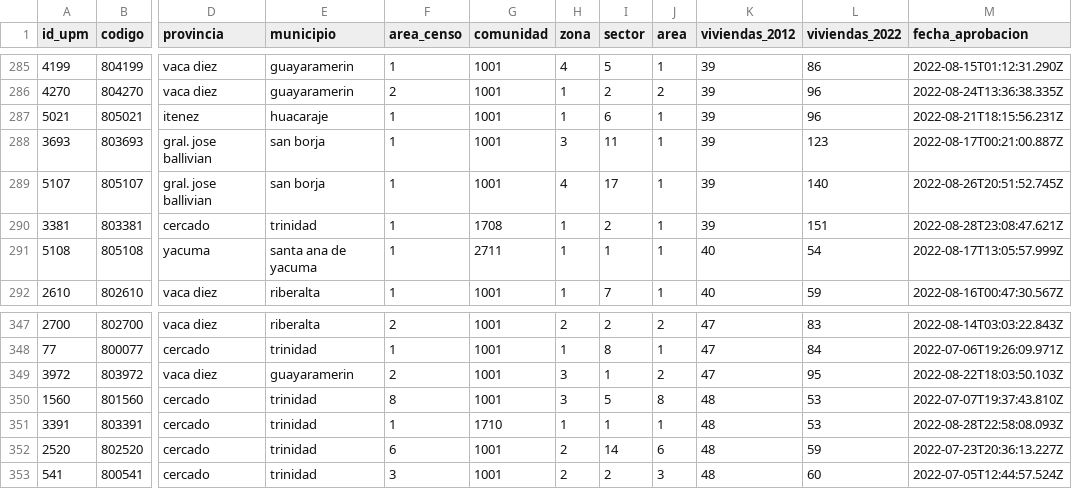
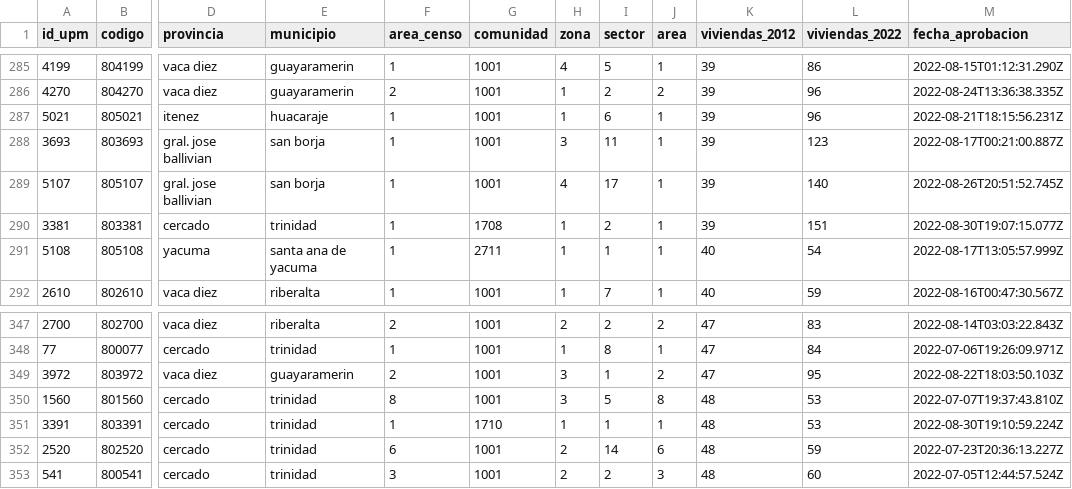
Before and after one commit to mauforonda/avance_censo, a CSV file: data/cartografia/departamentos/beni.csv, drawn as a sheet; only a part is shown, gaps mark what is left out; the diff names each change by its address in the sheet, - before the commit and + after, or states it on an @@ line.

```diff
--- a/data/cartografia/departamentos/beni.csv
+++ b/data/cartografia/departamentos/beni.csv
-M290 (fecha_aprobacion): 2022-08-28T23:08:47.621Z
+M290 (fecha_aprobacion): 2022-08-30T19:07:15.077Z
-M351 (fecha_aprobacion): 2022-08-28T22:58:08.093Z
+M351 (fecha_aprobacion): 2022-08-30T19:10:59.224Z
```
Also changed, not shown: data/cartografia/departamentos/oruro.csv, data/cartografia/departamentos/santa_cruz.csv, 3 other files.
